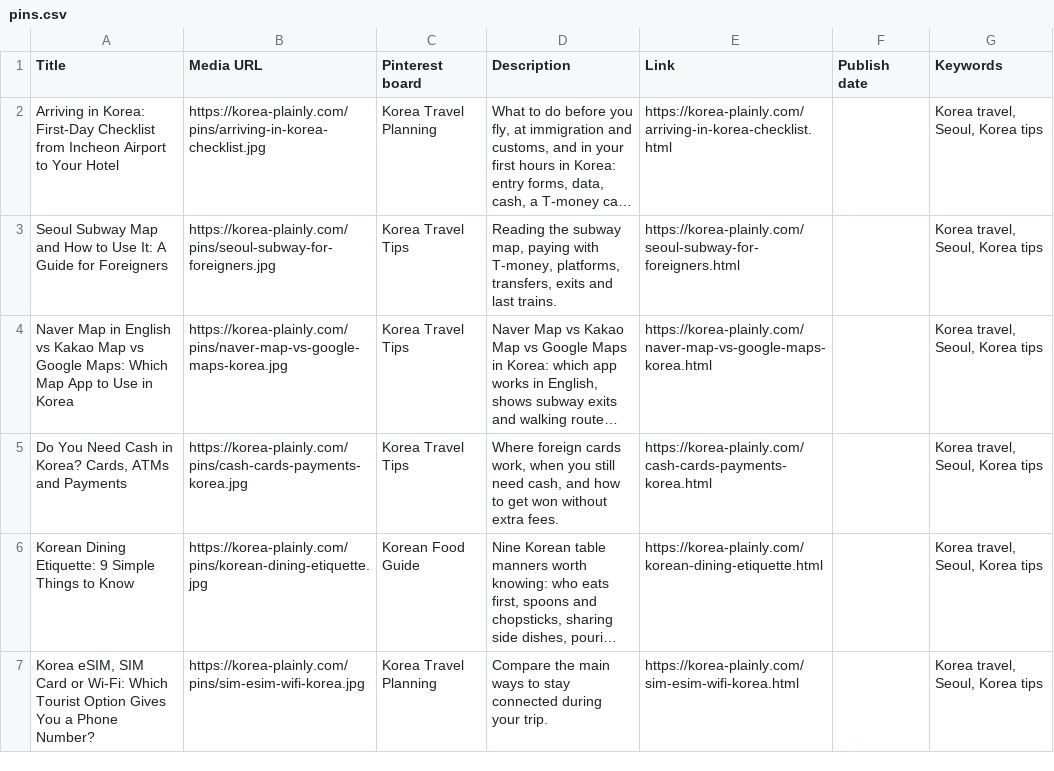
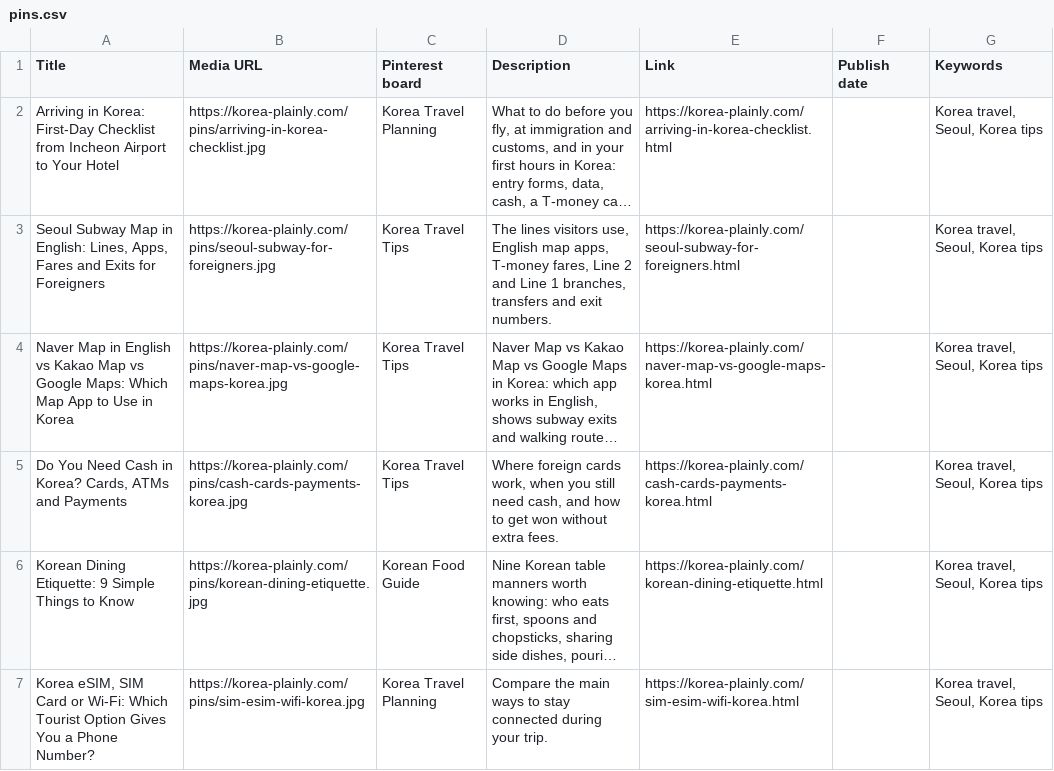
Before and after one commit to JungSuk-Kim/korea-plainly, a CSV file: pins/pins.csv, drawn as a sheet; only a part is shown; long unchanged cells end in …; the diff names each change by its address in the sheet, - before the commit and + after, or states it on an @@ line.

```diff
--- a/pins/pins.csv
+++ b/pins/pins.csv
-A3 (Title): …Subway Map and How to Use It: A Guide for Foreigners
+A3 (Title): …Subway Map in English: Lines, Apps, Fares and Exits for Foreigners
-D3 (Description): Reading the subway map, paying with T-money, platforms, transfers, exits and last trains.
+D3 (Description): The lines visitors use, English map apps, T-money fares, Line 2 and Line 1 branches, transfers and exit numbers.
```
Also changed, not shown: 7 other files.
